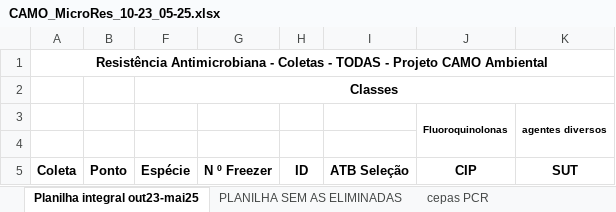
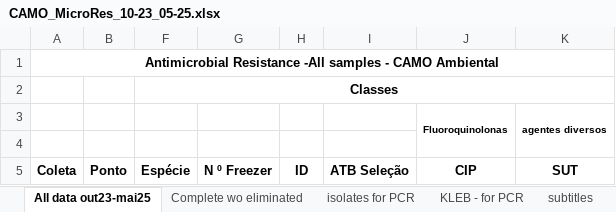
Before and after one commit to Mtprazzolini/camo-antimicrobial-resistance, an Excel workbook: CAMO_MicroRes_10-23_05-25.xlsx, sheet All data out23-mai25, drawn as a sheet; only a part is shown; values as stored, in another font and other column widths than the file's, no borders; charts and pictures and conditional formats not drawn; the diff names each change by its address in the sheet, - before the commit and + after, or states it on an @@ line.

Commit message:
Add files via upload

```diff
--- a/CAMO_MicroRes_10-23_05-25.xlsx (sheet All data out23-mai25)
+++ b/CAMO_MicroRes_10-23_05-25.xlsx (sheet All data out23-mai25)
-sheet tab: Planilha integral out23-mai25
+sheet tab: All data out23-mai25
-sheet tab: PLANILHA SEM AS ELIMINADAS
+sheet tab: Complete wo eliminated
-sheet tab: cepas PCR
+sheet tab: isolates for PCR
-A1 (Coleta): Resistência Antimicrobiana - Coletas - TODAS - Projeto CAMO Ambiental
+A1 (Coleta): Antimicrobial Resistance -All samples - CAMO Ambiental
```
Also changed, not shown: sheet eliminated, other sheet tabs, charts or pictures.
